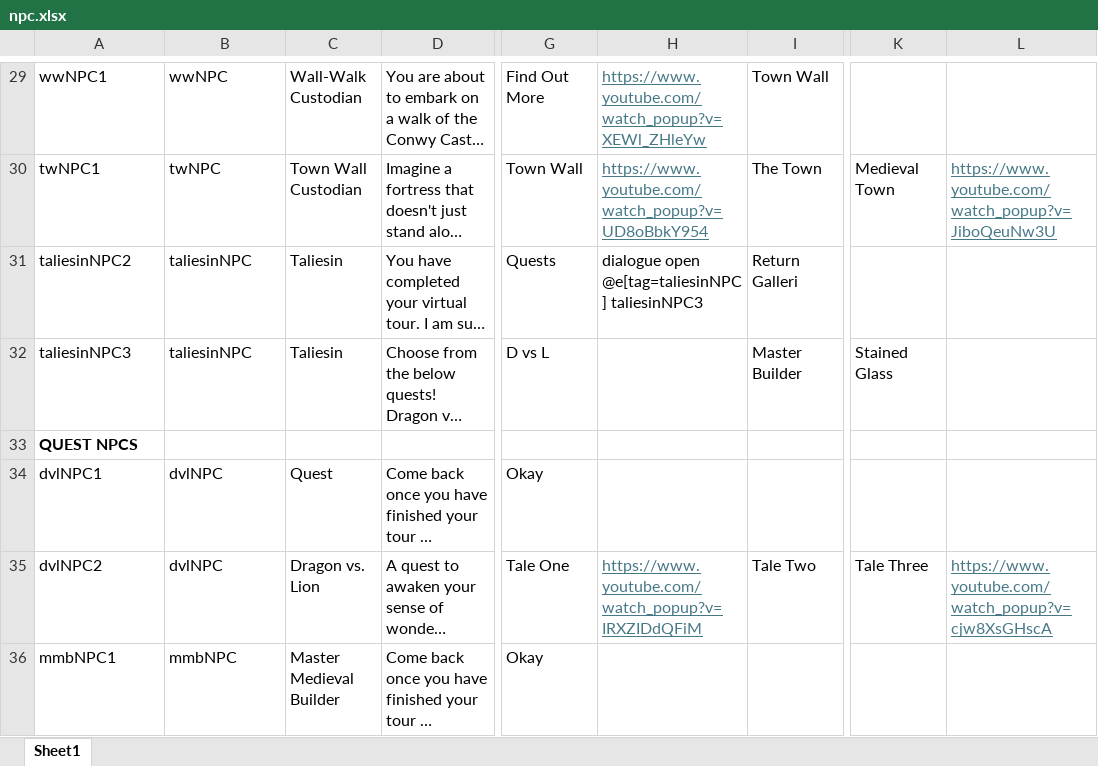
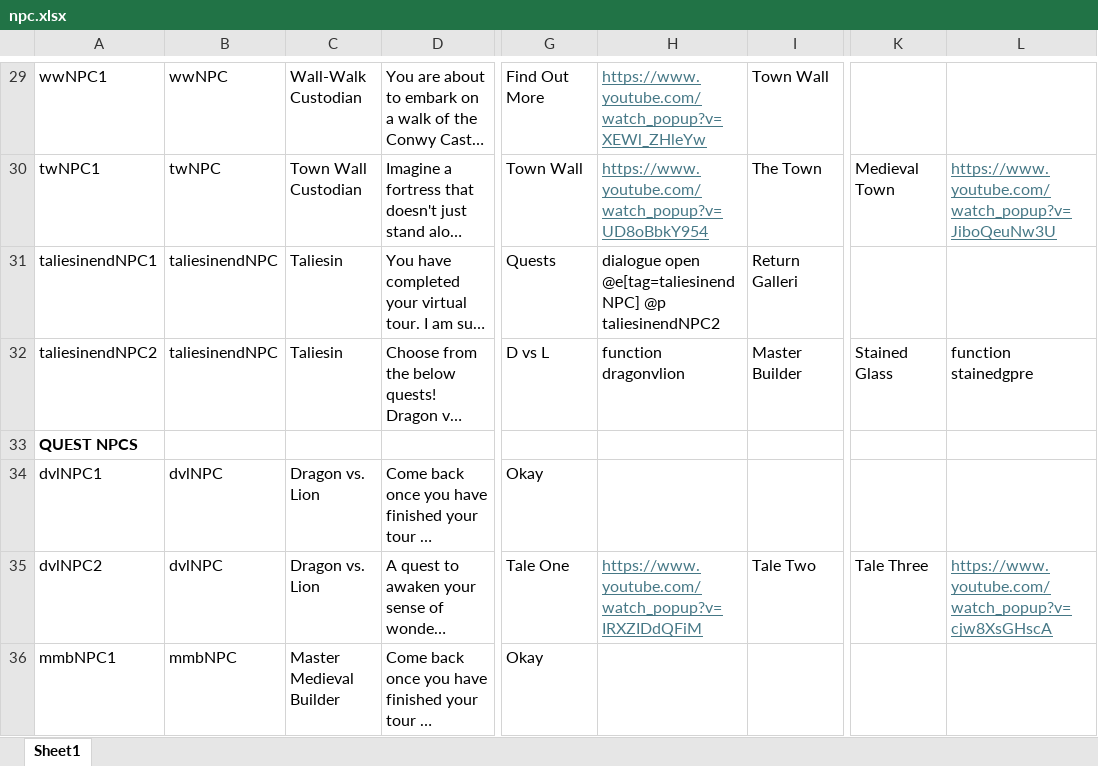
Before and after one commit to BlockBuilderJoe/Cadw-new, an Excel workbook: education/cadw_bp/dialogue/npc.xlsx, sheet Sheet1, drawn as a sheet; only a part is shown, gaps mark what is left out; long unchanged cells end in …; values as stored, in another font and other column widths than the file's, no borders; the diff covers the shown part only; the diff names each change by its address in the sheet, - before the commit and + after, or states it on an @@ line.

Commit message:
UPDATES!
Added in so much stuff, including making sure the DvL and Stained Glass quests work. Fixed bugs with NPCs and teleporting. Only 2 games to double check left, then testing and final touches.

```diff
--- a/education/cadw_bp/dialogue/npc.xlsx (sheet Sheet1)
+++ b/education/cadw_bp/dialogue/npc.xlsx (sheet Sheet1)
-A31: taliesinNPC2
+A31: taliesinendNPC1
-B31:B32: taliesinNPC
+B31:B32: taliesinendNPC
-H31: dialogue open @e[tag=taliesinNPC] taliesinNPC3
+H31: dialogue open @e[tag=taliesinendNPC] @p taliesinendNPC2
-A32: taliesinNPC3
+A32: taliesinendNPC2
-H32: (empty)
+H32: function dragonvlion
-L32: (empty)
+L32: function stainedgpre
-C34: Quest
+C34: Dragon vs. Lion
```
Also changed, not shown: 1 added row, 13 edited cells and cell formats elsewhere in this sheet, 26 other files.
